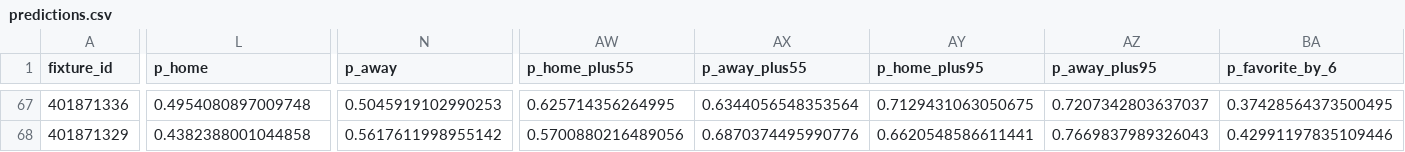
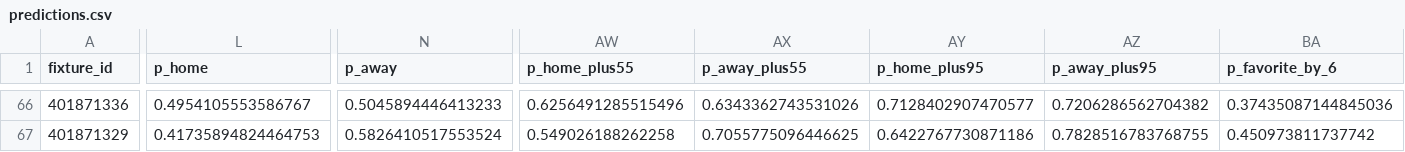
Before and after one commit to edmundped/football_predictor, a CSV file: docs/predictions.csv, drawn as a sheet; only a part is shown, gaps mark what is left out; addresses are those after the commit; the diff covers the shown part only; the diff names each change by its address in the sheet, - before the commit and + after, or states it on an @@ line.

```diff
--- a/docs/predictions.csv
+++ b/docs/predictions.csv
-L66 (p_home): 0.4954080897009748
+L66 (p_home): 0.4954105553586767
-N66 (p_away): 0.5045919102990253
+N66 (p_away): 0.5045894446413233
-AW66 (p_home_plus55): 0.625714356264995
+AW66 (p_home_plus55): 0.6256491285515496
-AX66 (p_away_plus55): 0.6344056548353564
+AX66 (p_away_plus55): 0.6343362743531026
-AY66 (p_home_plus95): 0.7129431063050675
+AY66 (p_home_plus95): 0.7128402907470577
-AZ66 (p_away_plus95): 0.7207342803637037
+AZ66 (p_away_plus95): 0.7206286562704382
-BA66 (p_favorite_by_6): 0.37428564373500495
+BA66 (p_favorite_by_6): 0.37435087144845036
-L67 (p_home): 0.4382388001044858
+L67 (p_home): 0.41735894824464753
-N67 (p_away): 0.5617611998955142
+N67 (p_away): 0.5826410517553524
-AW67 (p_home_plus55): 0.5700880216489056
+AW67 (p_home_plus55): 0.549026188262258
-AX67 (p_away_plus55): 0.6870374495990776
+AX67 (p_away_plus55): 0.7055775096446625
-AY67 (p_home_plus95): 0.6620548586611441
+AY67 (p_home_plus95): 0.6422767730871186
-AZ67 (p_away_plus95): 0.7669837989326043
+AZ67 (p_away_plus95): 0.7828516783768755
-BA67 (p_favorite_by_6): 0.42991197835109446
+BA67 (p_favorite_by_6): 0.450973811737742
```
Also changed, not shown: 1 removed row and 100 edited cells elsewhere in this file, data/prediction_history.csv, 1 other file.
